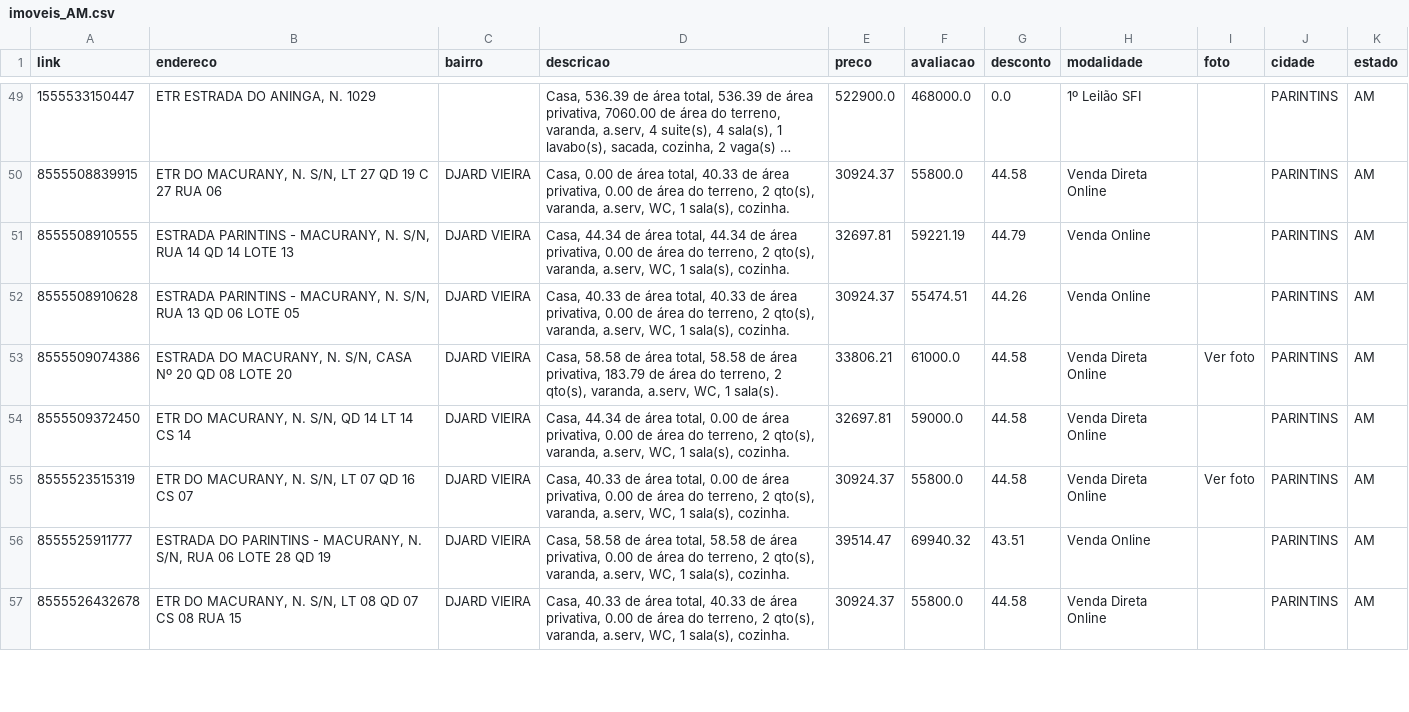
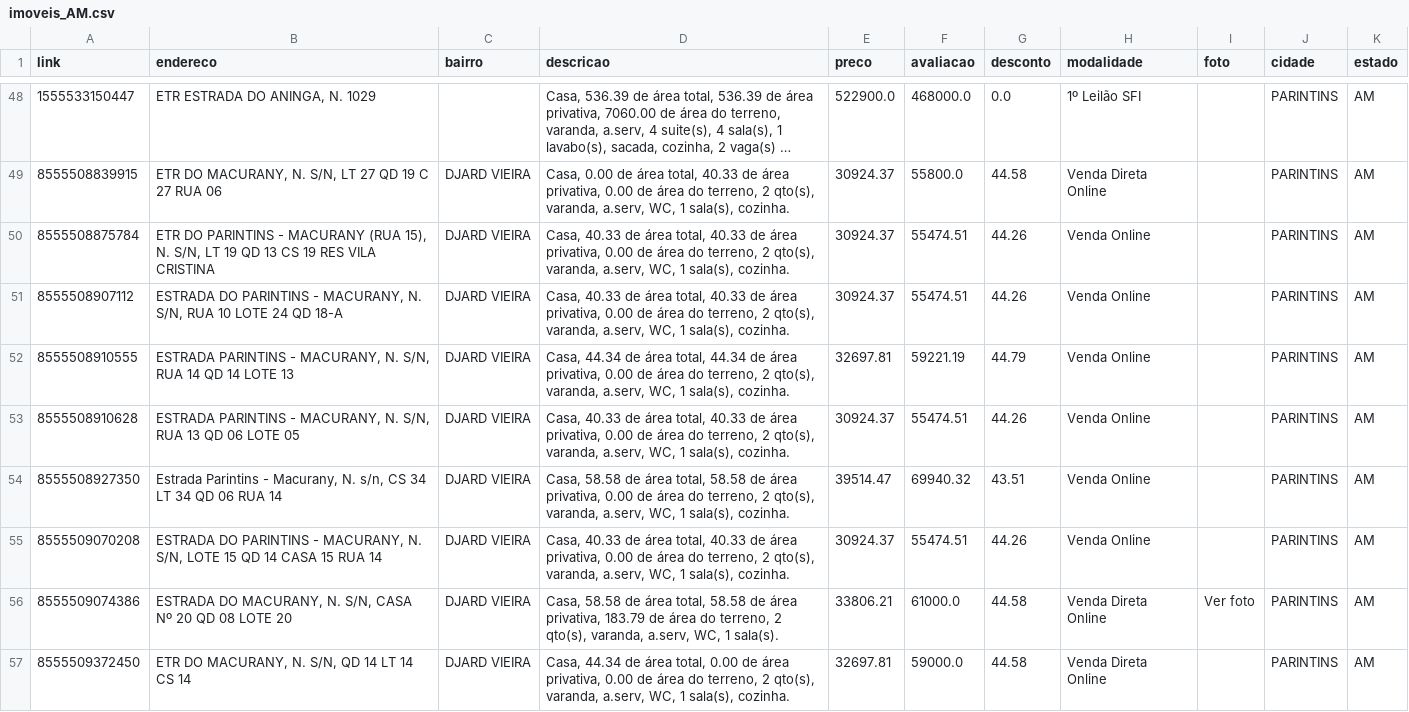
Before and after one commit to franklinbaldo/caixaaberta, a CSV file: data/imoveis_AM.csv, drawn as a sheet; only a part is shown, gaps mark what is left out; the shorter side is filled out with more unchanged rows; long unchanged cells end in …; the diff covers the shown part only.

```diff
--- a/data/imoveis_AM.csv
+++ b/data/imoveis_AM.csv
@@ -50,4 +49,8 @@ link,endereco,bairro,descricao,preco,avaliacao,desconto,modalidade,foto,cidade,e
 8555508839915,"ETR DO MACURANY, N. S/N, LT 27 QD 19 C 27 RUA 06",DJARD VIEIRA,"Casa, 0.00 de área total, 40.33 de área privativa, 0.00 de área do terreno, 2 qto(s), varanda, a.serv, WC, 1 sala(s), cozinha.",30924.37,55800.0,44.58,Venda Direta Online,,PARINTINS,AM
+8555508875784,"ETR DO PARINTINS - MACURANY (RUA 15), N. S/N, LT 19 QD 13 CS 19 RES VILA CRISTINA",DJARD VIEIRA,"Casa, 40.33 de área total, 40.33 de área privativa, 0.00 de área do terreno, 2 qto(s), varanda, a.serv, WC, 1 sala(s), cozinha.",30924.37,55474.51,44.26,Venda Online,,PARINTINS,AM
+8555508907112,"ESTRADA DO PARINTINS - MACURANY, N. S/N, RUA 10 LOTE 24 QD 18-A",DJARD VIEIRA,"Casa, 40.33 de área total, 40.33 de área privativa, 0.00 de área do terreno, 2 qto(s), varanda, a.serv, WC, 1 sala(s), cozinha.",30924.37,55474.51,44.26,Venda Online,,PARINTINS,AM
 8555508910555,"ESTRADA PARINTINS - MACURANY, N. S/N, RUA 14 QD 14 LOTE 13",DJARD VIEIRA,"Casa, 44.34 de área total, 44.34 de área privativa, 0.00 de área do terreno, 2 qto(s), varanda, a.serv, WC, 1 sala(s), cozinha.",32697.81,59221.19,44.79,Venda Online,,PARINTINS,AM
 8555508910628,"ESTRADA PARINTINS - MACURANY, N. S/N, RUA 13 QD 06 LOTE 05",DJARD VIEIRA,"Casa, 40.33 de área total, 40.33 de área privativa, 0.00 de área do terreno, 2 qto(s), varanda, a.serv, WC, 1 sala(s), cozinha.",30924.37,55474.51,44.26,Venda Online,,PARINTINS,AM
+8555508927350,"Estrada Parintins - Macurany, N. s/n, CS 34 LT 34 QD 06 RUA 14",DJARD VIEIRA,"Casa, 58.58 de área total, 58.58 de área privativa, 0.00 de área do terreno, 2 qto(s), varanda, a.serv, WC, 1 sala(s), cozinha.",39514.47,69940.32,43.51,Venda Online,,PARINTINS,AM
+8555509070208,"ESTRADA DO PARINTINS - MACURANY, N. S/N, LOTE 15 QD 14 CASA 15 RUA 14",DJARD VIEIRA,"Casa, 40.33 de área total, 40.33 de área privativa, 0.00 de área do terreno, 2 qto(s), varanda, a.serv, WC, 1 sala(s), cozinha.",30924.37,55474.51,44.26,Venda Online,,PARINTINS,AM
 8555509074386,"ESTRADA DO MACURANY, N. S/N, CASA Nº 20 QD 08 LOTE 20",DJARD VIEIRA,"Casa, 58.58 de área total, 58.58 de área privativa, 183.79 de área do terreno, 2 qto(s), varanda, a.serv, WC, 1 sala(s).",33806.21,61000.0,44.58,Venda Direta Online,Ver foto,PARINTINS,AM
```
Also changed, not shown: 11 added rows, 1 removed row and 7 edited cells elsewhere in this file, data/imoveis_BA.csv, data/imoveis_MG.csv, 24 other files.
